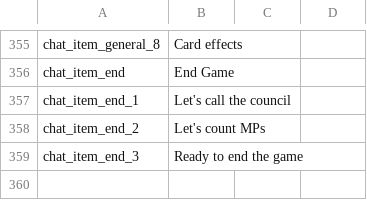
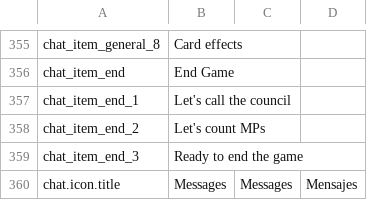
Before and after one commit to Heinrich-Barth/meccg-online, a CSV file: data-local/dictionary.csv, drawn as a sheet; only a part is shown, gaps mark what is left out; the diff names each change by its address in the sheet, - before the commit and + after, or states it on an @@ line.

Commit message:
titlea added

```diff
--- a/data-local/dictionary.csv
+++ b/data-local/dictionary.csv
+row 360: chat.icon.title | Messages | Messages | Mensajes
```
Also changed, not shown: 1 other file.
